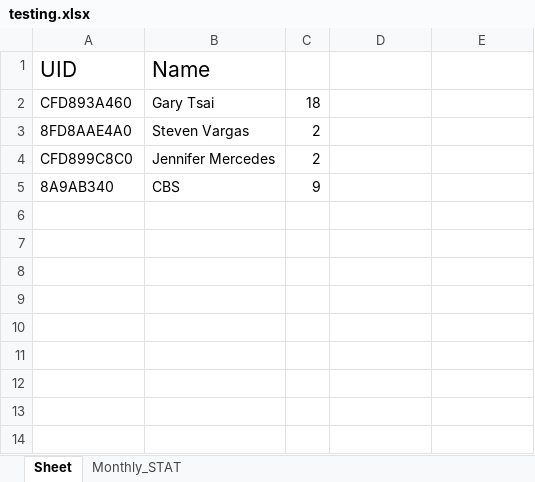
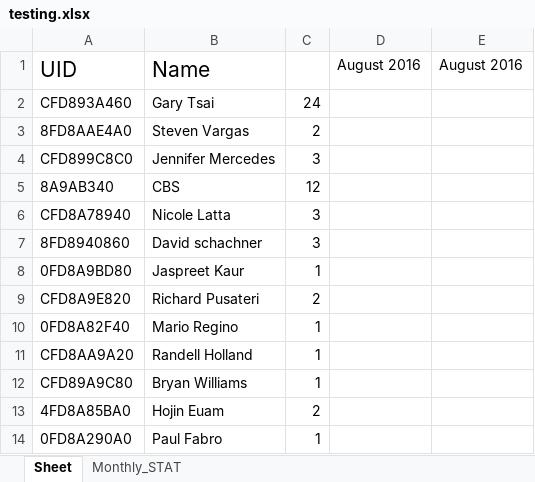
Before and after one commit to learnForMe/summer_project, an Excel workbook: testing.xlsx, sheet Sheet, drawn as a sheet; values as stored, in another font and other column widths than the file's, no borders; the diff names each change by its address in the sheet, - before the commit and + after, or states it on an @@ line.

```diff
--- a/testing.xlsx (sheet Sheet)
+++ b/testing.xlsx (sheet Sheet)
-D1: (empty)
+D1: August 2016
-E1: (empty)
+E1: August 2016
-C2: 18
+C2: 24
-C4: 2
+C4: 3
-C5: 9
+C5: 12
+row 6: CFD8A78940 | Nicole Latta | 3
+row 7: 8FD8940860 | David schachner | 3
+row 8: 0FD8A9BD80 | Jaspreet Kaur | 1
+row 9: CFD8A9E820 | Richard Pusateri | 2
+row 10: 0FD8A82F40 | Mario Regino | 1
+row 11: CFD8AA9A20 | Randell Holland | 1
+row 12: CFD89A9C80 | Bryan Williams | 1
+row 13: 4FD8A85BA0 | Hojin Euam | 2
+row 14: 0FD8A290A0 | Paul Fabro | 1
```
Also changed, not shown: sheet Monthly_STAT, 4 other files.
